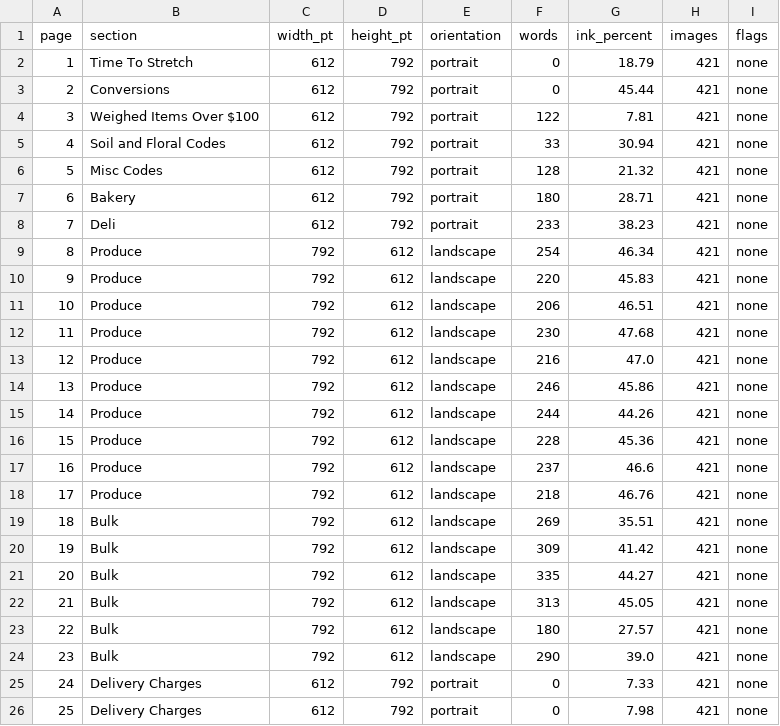
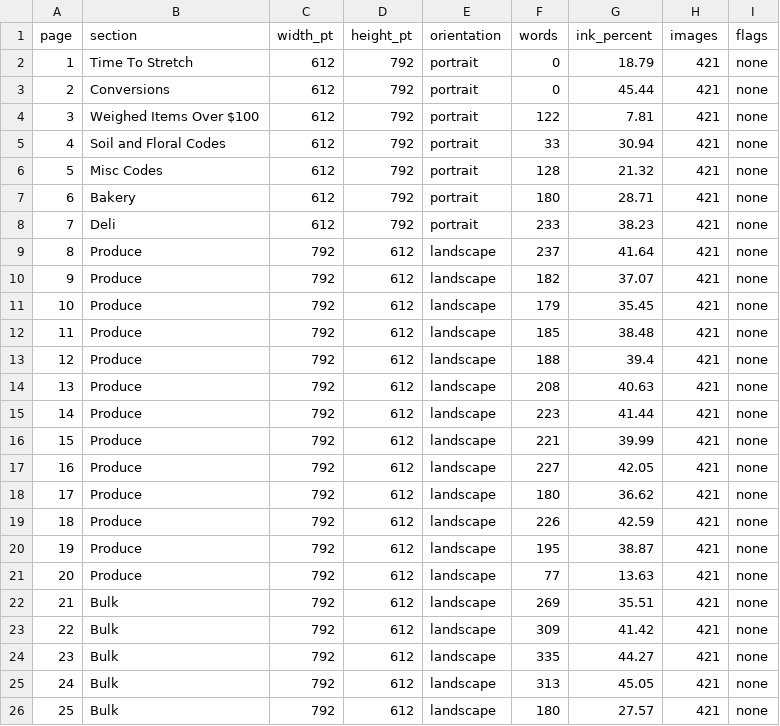
Before and after one commit to smokydastona/PLU-Code-Book, a CSV file: outputs/till-binder-review/PRINT_LAYOUT_REPORT.csv, drawn as a sheet; only a part is shown; the shorter side is filled out with more unchanged rows; addresses are those after the commit; the diff names each change by its address in the sheet, - before the commit and + after, or states it on an @@ line.

```diff
--- a/outputs/till-binder-review/PRINT_LAYOUT_REPORT.csv
+++ b/outputs/till-binder-review/PRINT_LAYOUT_REPORT.csv
-F9 (words): 254
+F9 (words): 237
-G9 (ink_percent): 46.34
+G9 (ink_percent): 41.64
-F10 (words): 220
+F10 (words): 182
-G10 (ink_percent): 45.83
+G10 (ink_percent): 37.07
-F11 (words): 206
+F11 (words): 179
-G11 (ink_percent): 46.51
+G11 (ink_percent): 35.45
-F12 (words): 230
+F12 (words): 185
-G12 (ink_percent): 47.68
+G12 (ink_percent): 38.48
-F13 (words): 216
+F13 (words): 188
-G13 (ink_percent): 47.0
+G13 (ink_percent): 39.4
-F14 (words): 246
+F14 (words): 208
-G14 (ink_percent): 45.86
+G14 (ink_percent): 40.63
-F15 (words): 244
+F15 (words): 223
-G15 (ink_percent): 44.26
+G15 (ink_percent): 41.44
-F16 (words): 228
+F16 (words): 221
-G16 (ink_percent): 45.36
+G16 (ink_percent): 39.99
-F17 (words): 237
+F17 (words): 227
-G17 (ink_percent): 46.6
+G17 (ink_percent): 42.05
-F18 (words): 218
+F18 (words): 180
-G18 (ink_percent): 46.76
+G18 (ink_percent): 36.62
+row 19: 18 | Produce | 792 | 612 | landscape | 226 | 42.59 | 421 | none
+row 20: 19 | Produce | 792 | 612 | landscape | 195 | 38.87 | 421 | none
+row 21: 20 | Produce | 792 | 612 | landscape | 77 | 13.63 | 421 | none
@@ column A (page) renumbered from row 22 down @@
```
Also changed, not shown: outputs/till-binder-review/MISSING_IMAGES.csv, outputs/till-binder-review/PACKAGE_PRESERVATION_PHOTOS.csv, 14 other files.
